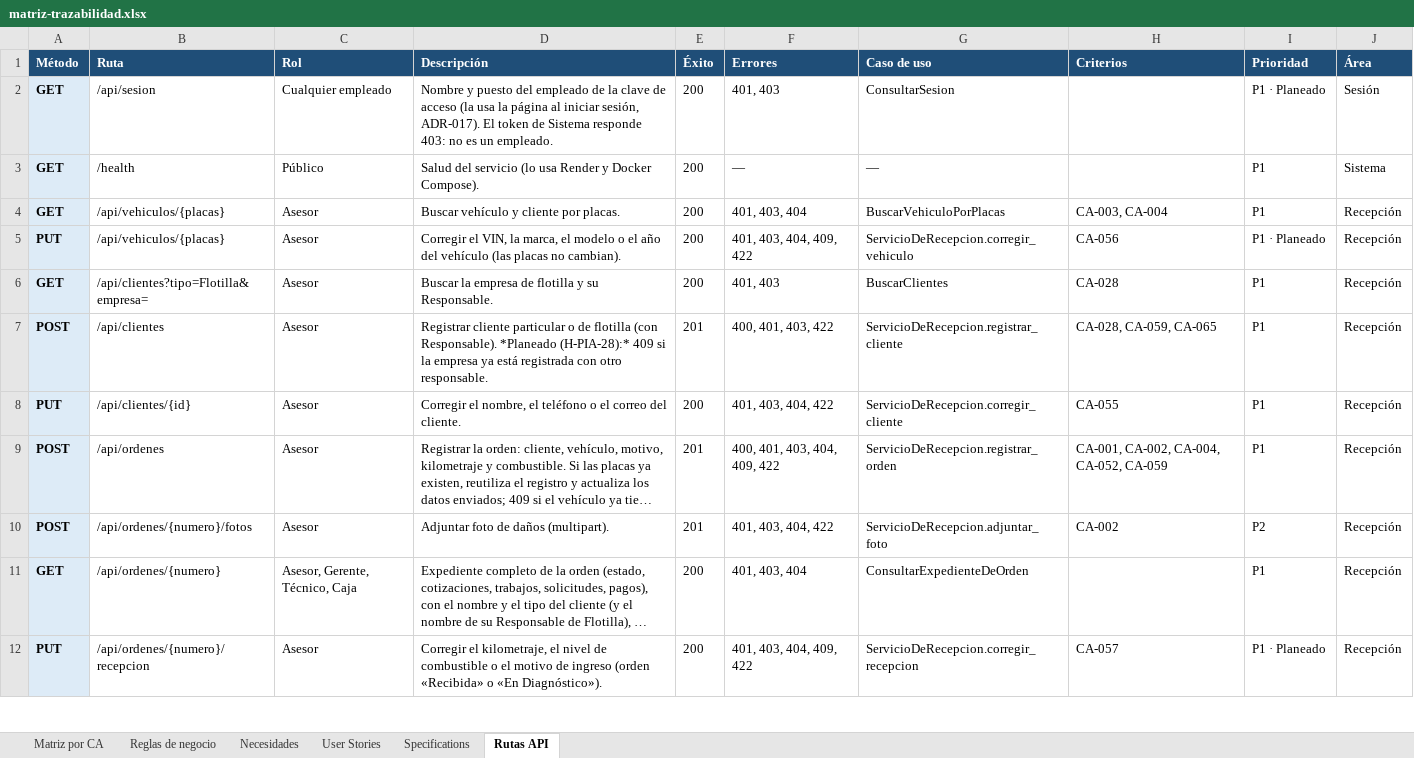
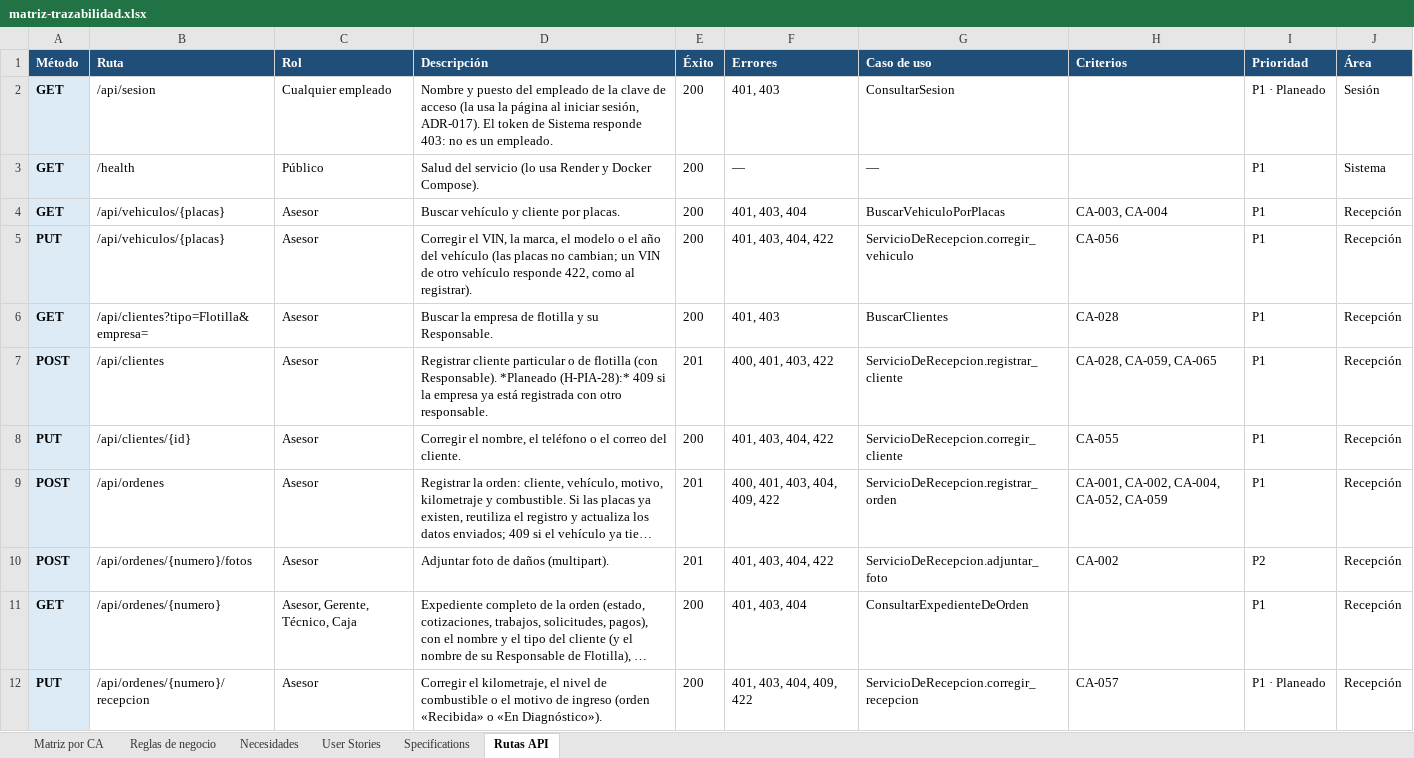
Before and after one commit to OsvaldoCMX/autofix-pro-pia, an Excel workbook: docs/trazabilidad/matriz-trazabilidad.xlsx, sheet Rutas API, drawn as a sheet; only a part is shown; long unchanged cells end in …; values as stored, in another font and other column widths than the file's, no borders; the diff names each change by its address in the sheet, - before the commit and + after, or states it on an @@ line.

```diff
--- a/docs/trazabilidad/matriz-trazabilidad.xlsx (sheet Rutas API)
+++ b/docs/trazabilidad/matriz-trazabilidad.xlsx (sheet Rutas API)
-D5 (Descripción): …placas no cambian).
+D5 (Descripción): …placas no cambian; un VIN de otro vehículo responde 422, como al registrar).
-F5 (Errores): 401, 403, 404, 409, 422
+F5 (Errores): 401, 403, 404, 422
-I5 (Prioridad): P1 · Planeado
+I5 (Prioridad): P1
```
Also changed, not shown: sheet Matriz por CA, 12 other files.
